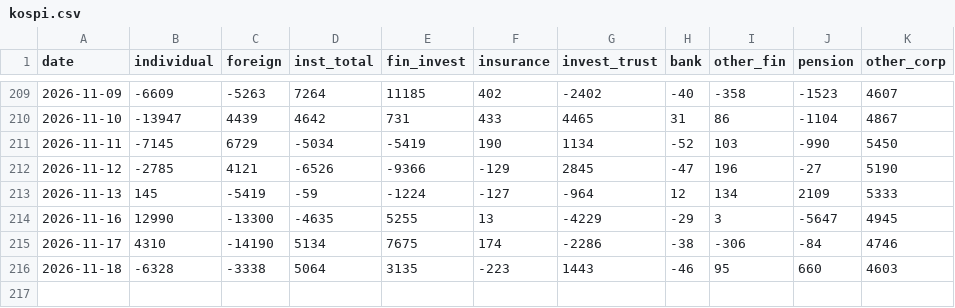
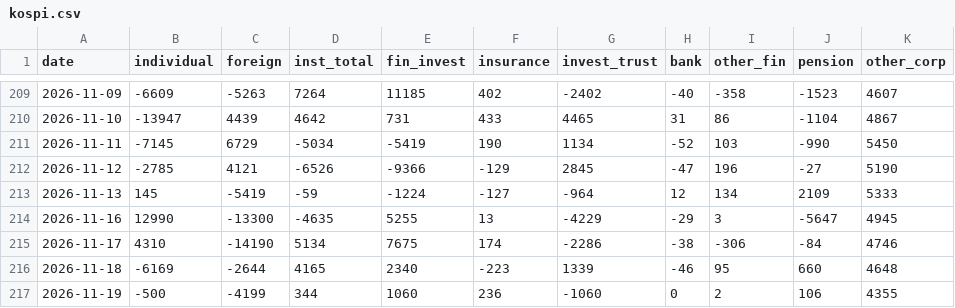
Before and after one commit to pdhman/report-summary, a CSV file: 수급모니터링/data/kospi.csv, drawn as a sheet; only a part is shown, gaps mark what is left out.

```diff
--- a/수급모니터링/data/kospi.csv
+++ b/수급모니터링/data/kospi.csv
@@ -215,2 +215,3 @@
 2026-11-17,4310,-14190,5134,7675,174,-2286,-38,-306,-84,4746
-2026-11-18,-6328,-3338,5064,3135,-223,1443,-46,95,660,4603
+2026-11-18,-6169,-2644,4165,2340,-223,1339,-46,95,660,4648
+2026-11-19,-500,-4199,344,1060,236,-1060,0,2,106,4355
```
Also changed, not shown: 수급모니터링/data/index_futures.csv, 수급모니터링/data/index_kosdaq.csv, 6 other files.
